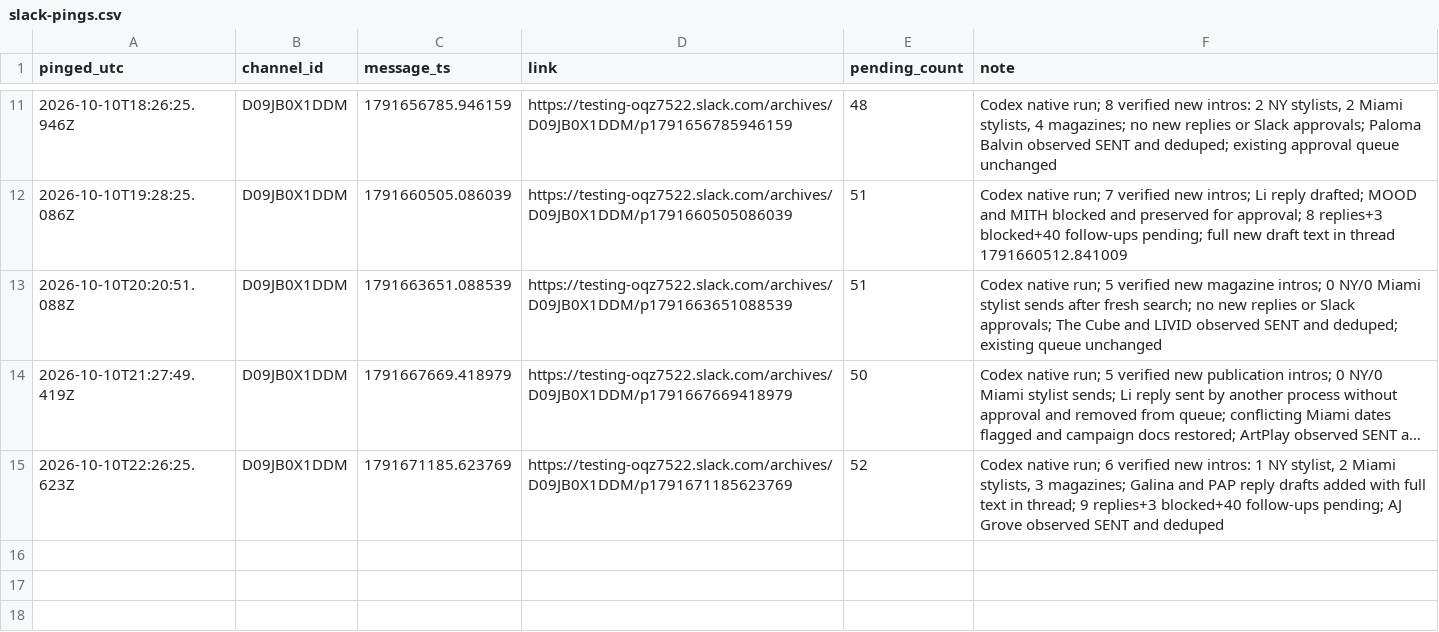
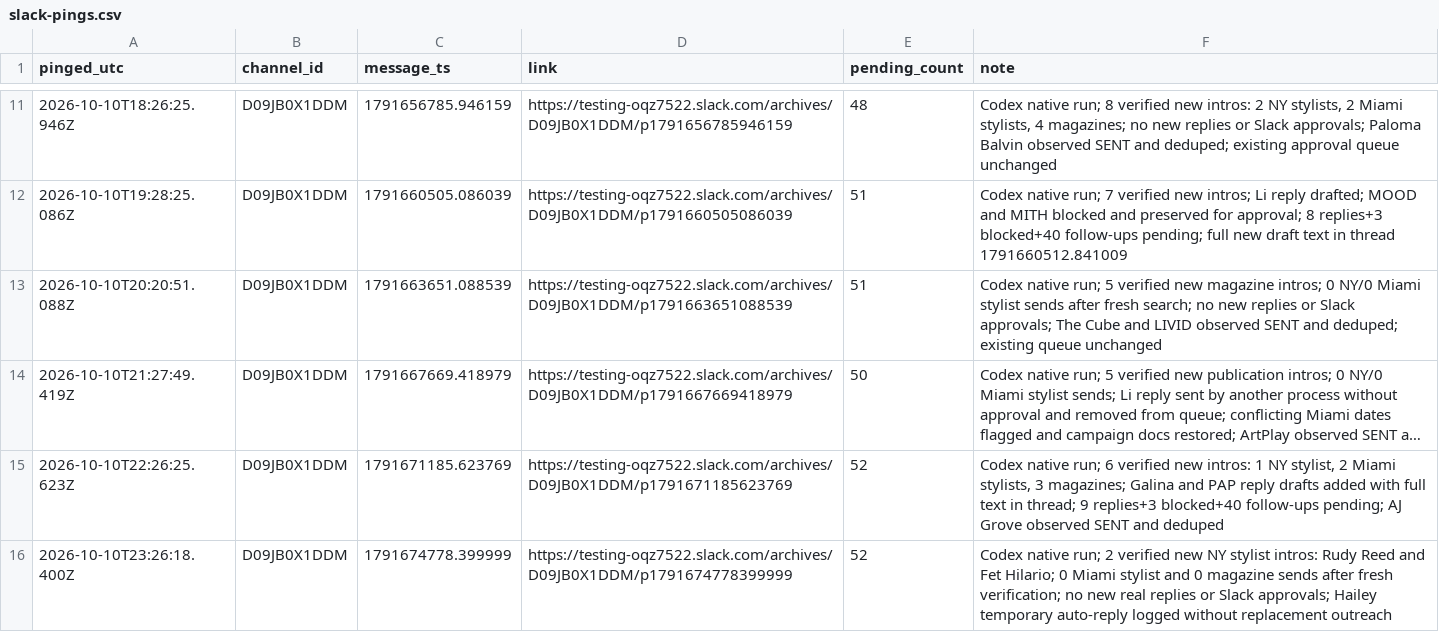
Before and after one commit to aidantorrence2/aidan-modern, a CSV file: marketing/outreach-log/slack-pings.csv, drawn as a sheet; only a part is shown, gaps mark what is left out; long unchanged cells end in …; the diff names each change by its address in the sheet, - before the commit and + after, or states it on an @@ line.

Commit message:
Log latest outreach approval ping

```diff
--- a/marketing/outreach-log/slack-pings.csv
+++ b/marketing/outreach-log/slack-pings.csv
+row 16: 2026-10-10T23:26:18.400Z | D09JB0X1DDM | 1791674778.399999 | https://testing-oqz7522.slack.com/archives/D09JB0X1DDM/p1791674778399999 | 52 | Codex native run; 2 verified new NY stylist intros: Rudy Reed and Fet Hilario; 0 Miami stylist and 0 magazine sends after fresh verification; no new real replies or Slack approvals; Hailey temporary auto-reply logged without replacement outreach
```
